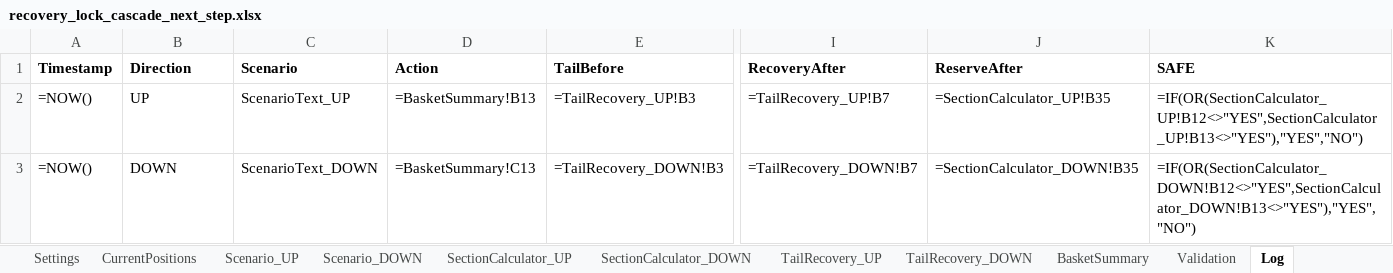
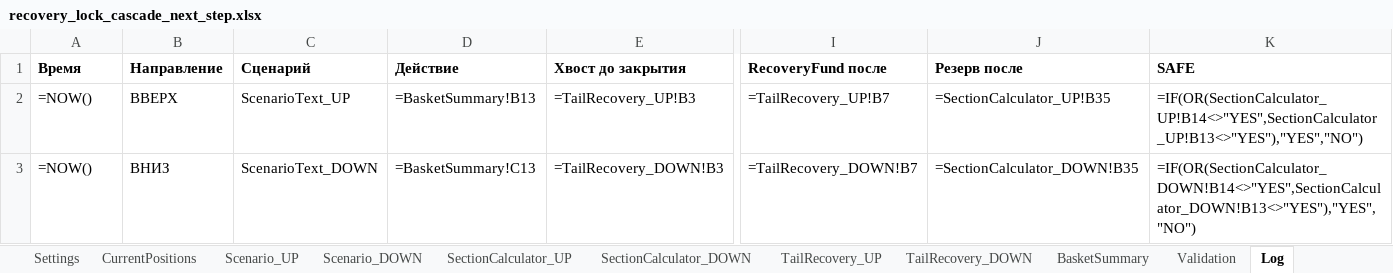
Before and after one commit to ic8812825-maker/chatgpt.com-codex, an Excel workbook: recovery_lock_cascade_next_step/recovery_lock_cascade_next_step.xlsx, sheet Log, drawn as a sheet; only a part is shown, gaps mark what is left out; values as stored, in another font and other column widths than the file's, no borders; formulas without a stored value are shown as written; removed rows and columns are numbered as before the commit, all else as after; rows hold the shown columns only; the diff names each change by its address in the sheet, - before the commit and + after, or states it on an @@ line.

Commit message:
Fix Russian UP/DOWN recommendation engine and safe text outputs

```diff
--- a/recovery_lock_cascade_next_step/recovery_lock_cascade_next_step.xlsx (sheet Log)
+++ b/recovery_lock_cascade_next_step/recovery_lock_cascade_next_step.xlsx (sheet Log)
-row 1: Timestamp | Direction | Scenario | Action | TailBefore | RecoveryAfter | ReserveAfter | SAFE
+row 1: Время | Направление | Сценарий | Действие | Хвост до закрытия | RecoveryFund после | Резерв после | SAFE
-B2: UP
+B2: ВВЕРХ
-K2: =IF(OR(SectionCalculator_UP!B12<>"YES",SectionCalculator_UP!B13<>"YES"),"YES","NO")
+K2: =IF(OR(SectionCalculator_UP!B14<>"YES",SectionCalculator_UP!B13<>"YES"),"YES","NO")
-B3: DOWN
+B3: ВНИЗ
-K3: =IF(OR(SectionCalculator_DOWN!B12<>"YES",SectionCalculator_DOWN!B13<>"YES"),"YES","NO")
+K3: =IF(OR(SectionCalculator_DOWN!B14<>"YES",SectionCalculator_DOWN!B13<>"YES"),"YES","NO")
```
Also changed, not shown: sheet ScenarioText_UP, sheet ScenarioText_DOWN, recovery_lock_cascade_next_step/recovery_lock_cascade_next_step_ru.xlsx, 1 other file.
